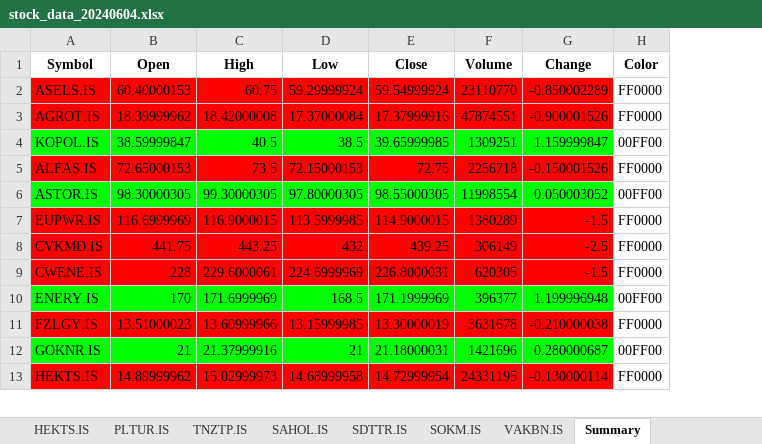
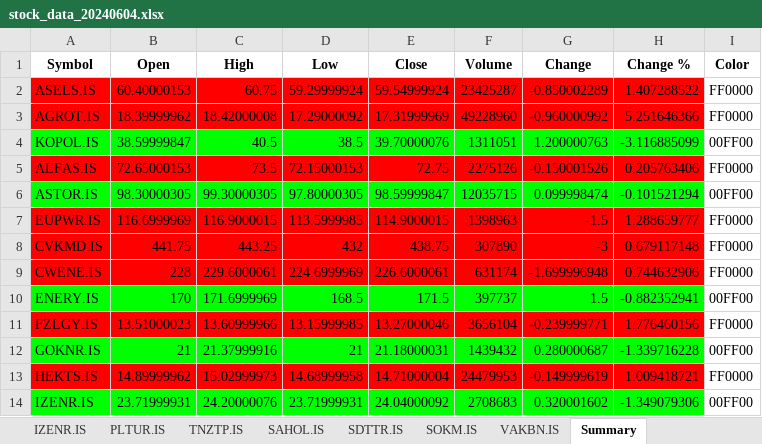
Before and after one commit to fatiihvarol/borsa, an Excel workbook: stock_data_20240604.xlsx, sheet Summary, drawn as a sheet; only a part is shown; values as stored, in another font and other column widths than the file's, no borders; the diff covers the shown part only; the diff names each change by its address in the sheet, - before the commit and + after, or states it on an @@ line.

```diff
--- a/stock_data_20240604.xlsx (sheet Summary)
+++ b/stock_data_20240604.xlsx (sheet Summary)
+sheet tab: IZENR.IS
+column H (Change %), rows 2-13: 1.407288522 | 5.251646366 | -3.116885099 | 0.205763406 | -0.101521294 | 1.288659777 | 0.679117148 | 0.744632906 | -0.882352941 | 1.776460156 | -1.339716228 | 1.009418721
-F2 (Volume): 23110770
+F2 (Volume): 23425287
-D3 (Low): 17.37000084
+D3 (Low): 17.29000092
-E3 (Close): 17.37999916
+E3 (Close): 17.31999969
-F3 (Volume): 47874551
+F3 (Volume): 49228960
-G3 (Change): -0.900001526
+G3 (Change): -0.960000992
-E4 (Close): 39.65999985
+E4 (Close): 39.70000076
-F4 (Volume): 1309251
+F4 (Volume): 1311051
-G4 (Change): 1.159999847
+G4 (Change): 1.200000763
-F5 (Volume): 2256718
+F5 (Volume): 2275126
-E6 (Close): 98.55000305
+E6 (Close): 98.59999847
-F6 (Volume): 11998554
+F6 (Volume): 12035715
-G6 (Change): 0.050003052
+G6 (Change): 0.099998474
-F7 (Volume): 1380289
+F7 (Volume): 1398963
-E8 (Close): 439.25
+E8 (Close): 438.75
-F8 (Volume): 306149
+F8 (Volume): 307890
-G8 (Change): -2.5
+G8 (Change): -3
-E9 (Close): 226.8000031
+E9 (Close): 226.6000061
-F9 (Volume): 620305
+F9 (Volume): 631174
-G9 (Change): -1.5
+G9 (Change): -1.699996948
-E10 (Close): 171.1999969
+E10 (Close): 171.5
-F10 (Volume): 396377
+F10 (Volume): 397737
-G10 (Change): 1.199996948
+G10 (Change): 1.5
-E11 (Close): 13.30000019
+E11 (Close): 13.27000046
-F11 (Volume): 3631678
+F11 (Volume): 3656104
-G11 (Change): -0.210000038
+G11 (Change): -0.239999771
-F12 (Volume): 1421696
+F12 (Volume): 1439432
-E13 (Close): 14.72999954
+E13 (Close): 14.71000004
-F13 (Volume): 24331195
+F13 (Volume): 24479953
-G13 (Change): -0.130000114
+G13 (Change): -0.149999619
+row 14: IZENR.IS | 23.71999931 | 24.20000076 | 23.71999931 | 24.04000092 | 2708683 | 0.320001602 | -1.349079306 | 00FF00
```
Also changed, not shown: 16 edited cells elsewhere in this sheet, sheet SDTTR.IS, sheet AGROT.IS, sheet ENERY.IS, sheet FZLGY.IS, sheet CWENE.IS, sheet CVKMD.IS, 12 more sheets, 1 other file.
